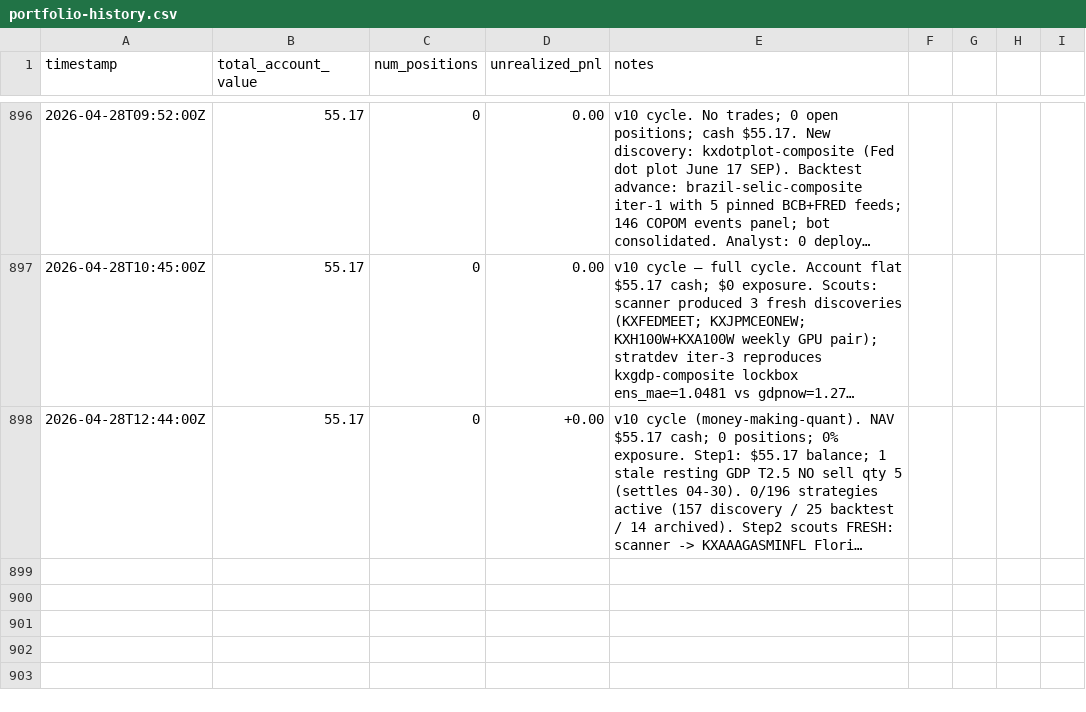
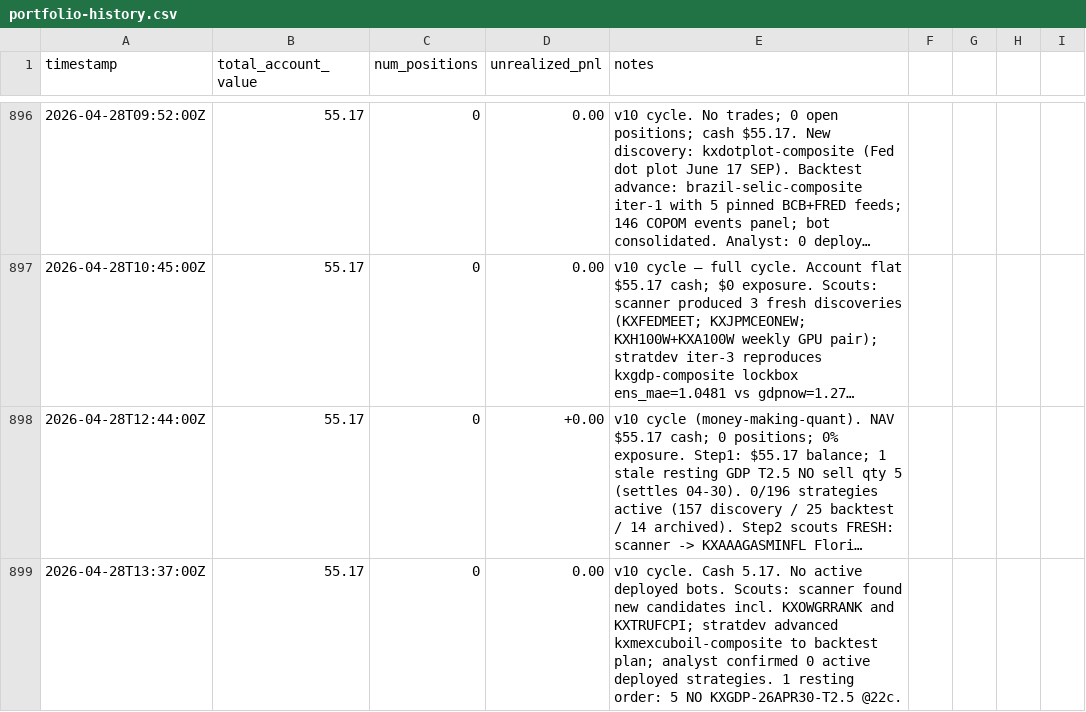
Before and after one commit to lsk567/omar-data, a CSV file: kalshi/quant/portfolio-history.csv, drawn as a sheet; only a part is shown, gaps mark what is left out; long unchanged cells end in …; the diff names each change by its address in the sheet, - before the commit and + after, or states it on an @@ line.

Commit message:
Update quant portfolio data

```diff
--- a/kalshi/quant/portfolio-history.csv
+++ b/kalshi/quant/portfolio-history.csv
+row 899: 2026-04-28T13:37:00Z | 55.17 | 0 | 0.00 | v10 cycle. Cash 5.17. No active deployed bots. Scouts: scanner found new candidates incl. KXOWGRRANK and KXTRUFCPI; stratdev advanced kxmexcuboil-composite to backtest plan; analyst confirmed 0 active deployed strategies. 1 resting order: 5 NO KXGDP-26APR30-T2.5 @22c.
```
